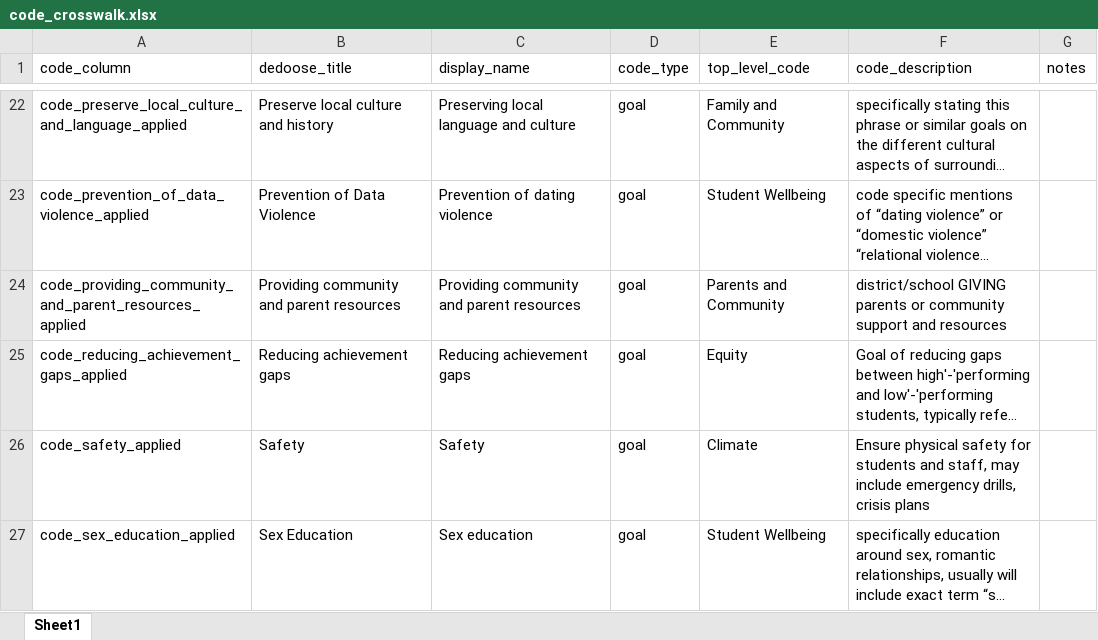
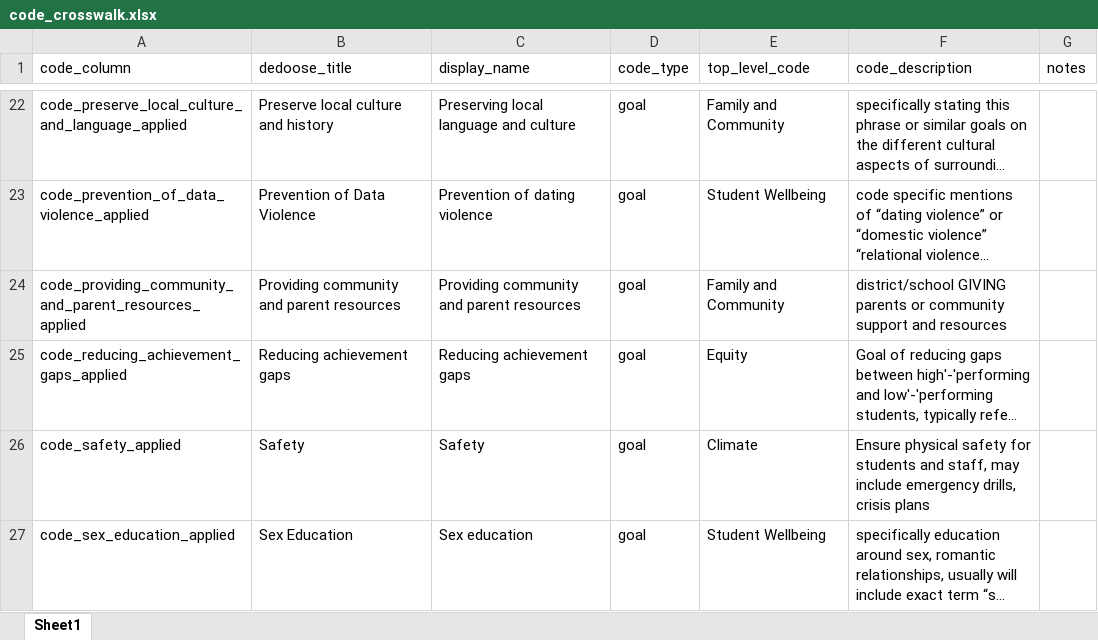
Before and after one commit to KylieLAnglin/strategic_plans, an Excel workbook: strategic_plans/02_import_and_clean_qual_codes/code_crosswalk.xlsx, sheet Sheet1, drawn as a sheet; only a part is shown, gaps mark what is left out; long unchanged cells end in …; values as stored, in another font and other column widths than the file's, no borders; the diff names each change by its address in the sheet, - before the commit and + after, or states it on an @@ line.

```diff
--- a/strategic_plans/02_import_and_clean_qual_codes/code_crosswalk.xlsx (sheet Sheet1)
+++ b/strategic_plans/02_import_and_clean_qual_codes/code_crosswalk.xlsx (sheet Sheet1)
-E24 (top_level_code): Parents and Community
+E24 (top_level_code): Family and Community
```
Also changed, not shown: 17 other files.
